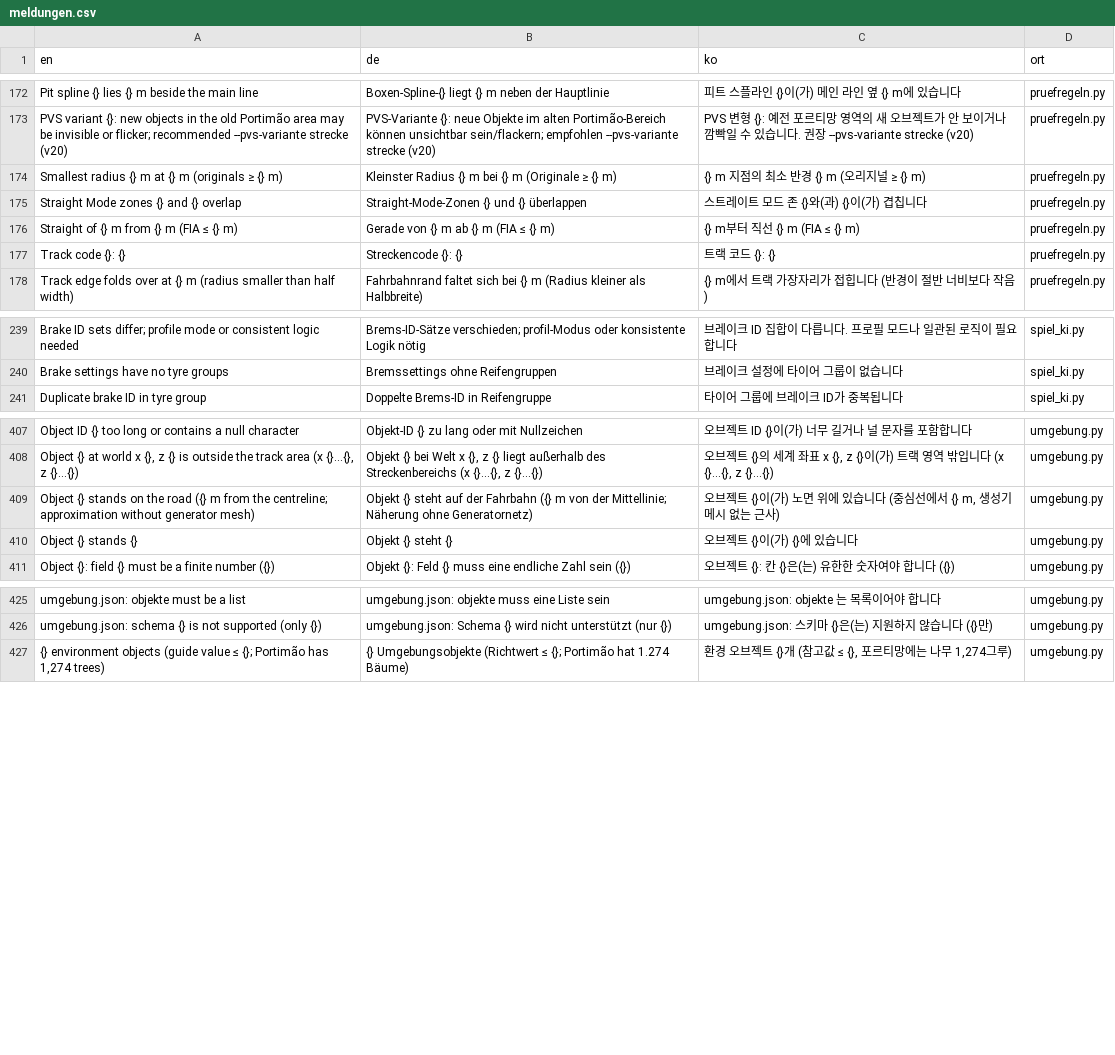
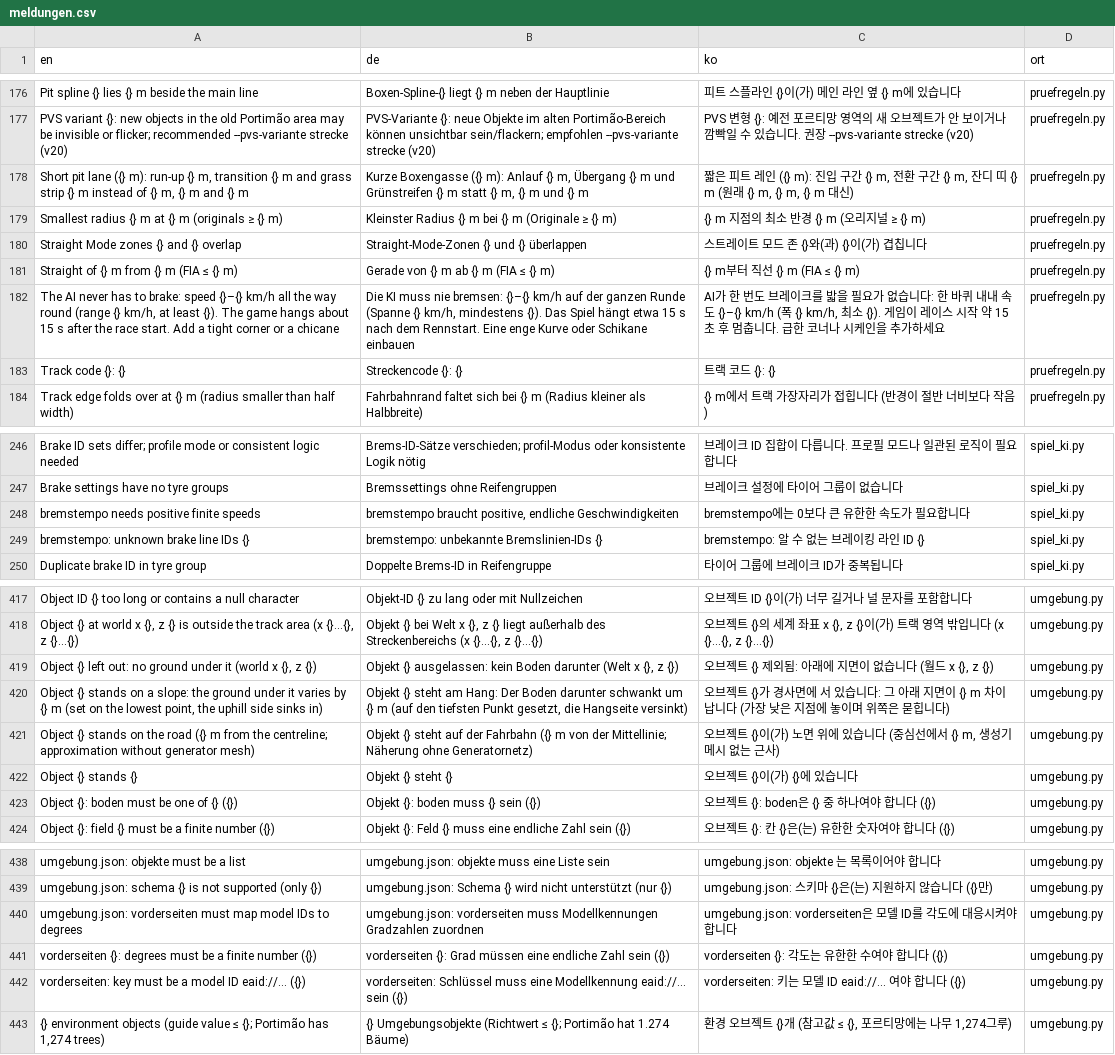
Before and after one commit to Ftoaster/F1MapEditor, a CSV file: Mapeditor/src/mapeditor/i18n/meldungen.csv, drawn as a sheet; only a part is shown, gaps mark what is left out; the diff covers the shown part only; the diff names each change by its address in the sheet, - before the commit and + after, or states it on an @@ line.

```diff
--- a/Mapeditor/src/mapeditor/i18n/meldungen.csv
+++ b/Mapeditor/src/mapeditor/i18n/meldungen.csv
+row 178: Short pit lane ({} m): run-up {} m, transition {} m and grass strip {} m instead of {} m, {} m and {} m | Kurze Boxengasse ({} m): Anlauf {} m, Übergang {} m und Grünstreifen {} m statt {} m, {} m und {} m | 짧은 피트 레인 ({} m): 진입 구간 {} m, 전환 구간 {} m, 잔디 띠 {} m (원래 {} m, {} m, {} m 대신) | pruefregeln.py
+row 182: The AI never has to brake: speed {}–{} km/h all the way round (range {} km/h, at least {}). The game hangs about 15 s after the race start. Add a tight corner or a chicane | Die KI muss nie bremsen: {}–{} km/h auf der ganzen Runde (Spanne {} km/h, mindestens {}). Das Spiel hängt etwa 15 s nach dem Rennstart. Eine enge Kurve oder Schikane einbauen | AI가 한 번도 브레이크를 밟을 필요가 없습니다: 한 바퀴 내내 속도 {}–{} km/h (폭 {} km/h, 최소 {}). 게임이 레이스 시작 약 15초 후 멈춥니다. 급한 코너나 시케인을 추가하세요 | pruefregeln.py
+row 248: bremstempo needs positive finite speeds | bremstempo braucht positive, endliche Geschwindigkeiten | bremstempo에는 0보다 큰 유한한 속도가 필요합니다 | spiel_ki.py
+row 249: bremstempo: unknown brake line IDs {} | bremstempo: unbekannte Bremslinien-IDs {} | bremstempo: 알 수 없는 브레이킹 라인 ID {} | spiel_ki.py
+row 419: Object {} left out: no ground under it (world x {}, z {}) | Objekt {} ausgelassen: kein Boden darunter (Welt x {}, z {}) | 오브젝트 {} 제외됨: 아래에 지면이 없습니다 (월드 x {}, z {}) | umgebung.py
+row 420: Object {} stands on a slope: the ground under it varies by {} m (set on the lowest point, the uphill side sinks in) | Objekt {} steht am Hang: Der Boden darunter schwankt um {} m (auf den tiefsten Punkt gesetzt, die Hangseite versinkt) | 오브젝트 {}가 경사면에 서 있습니다: 그 아래 지면이 {} m 차이 납니다 (가장 낮은 지점에 놓이며 위쪽은 묻힙니다) | umgebung.py
+row 423: Object {}: boden must be one of {} ({}) | Objekt {}: boden muss {} sein ({}) | 오브젝트 {}: boden은 {} 중 하나여야 합니다 ({}) | umgebung.py
+row 440: umgebung.json: vorderseiten must map model IDs to degrees | umgebung.json: vorderseiten muss Modellkennungen Gradzahlen zuordnen | umgebung.json: vorderseiten은 모델 ID를 각도에 대응시켜야 합니다 | umgebung.py
+row 441: vorderseiten {}: degrees must be a finite number ({}) | vorderseiten {}: Grad müssen eine endliche Zahl sein ({}) | vorderseiten {}: 각도는 유한한 수여야 합니다 ({}) | umgebung.py
+row 442: vorderseiten: key must be a model ID eaid://… ({}) | vorderseiten: Schlüssel muss eine Modellkennung eaid://… sein ({}) | vorderseiten: 키는 모델 ID eaid://… 여야 합니다 ({}) | umgebung.py
```
Also changed, not shown: 2 added rows and 4 moved rows elsewhere in this file, Mapeditor/src/mapeditor/i18n/regeln.csv, 39 other files.
